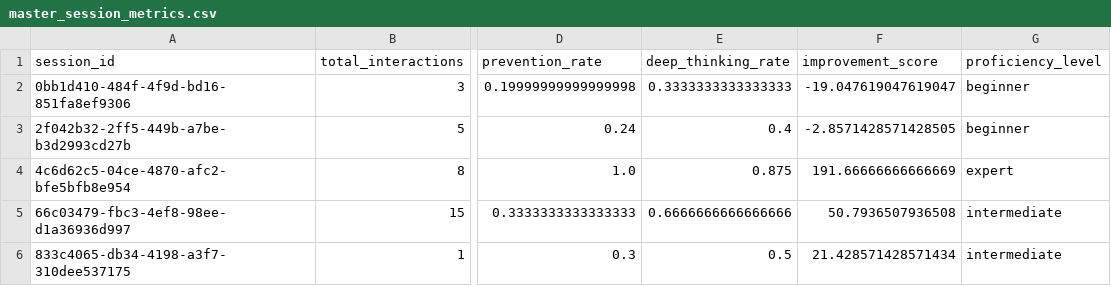
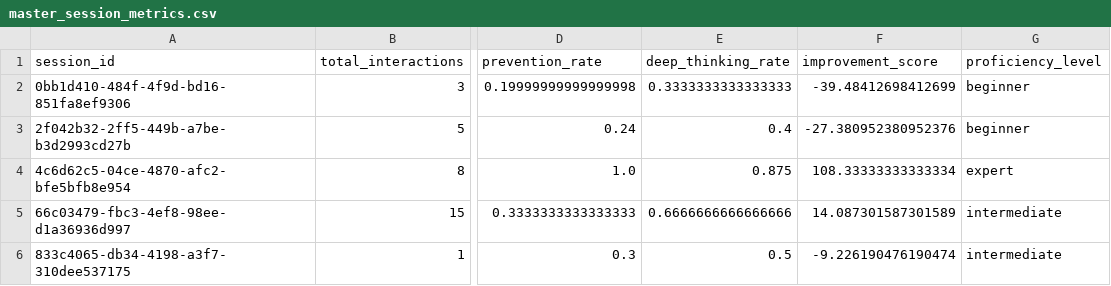
Before and after one commit to mahnoorfatima997/macad-thesis-25, a CSV file: results/master_session_metrics.csv, drawn as a sheet; only a part is shown, gaps mark what is left out; the diff names each change by its address in the sheet, - before the commit and + after, or states it on an @@ line.

```diff
--- a/results/master_session_metrics.csv
+++ b/results/master_session_metrics.csv
-F2 (improvement_score): -19.047619047619047
+F2 (improvement_score): -39.48412698412699
-F3 (improvement_score): -2.8571428571428505
+F3 (improvement_score): -27.380952380952376
-F4 (improvement_score): 191.66666666666669
+F4 (improvement_score): 108.33333333333334
-F5 (improvement_score): 50.7936507936508
+F5 (improvement_score): 14.087301587301589
-F6 (improvement_score): 21.428571428571434
+F6 (improvement_score): -9.226190476190474
```
Also changed, not shown: results/master_aggregate_metrics.csv, 49 other files.
